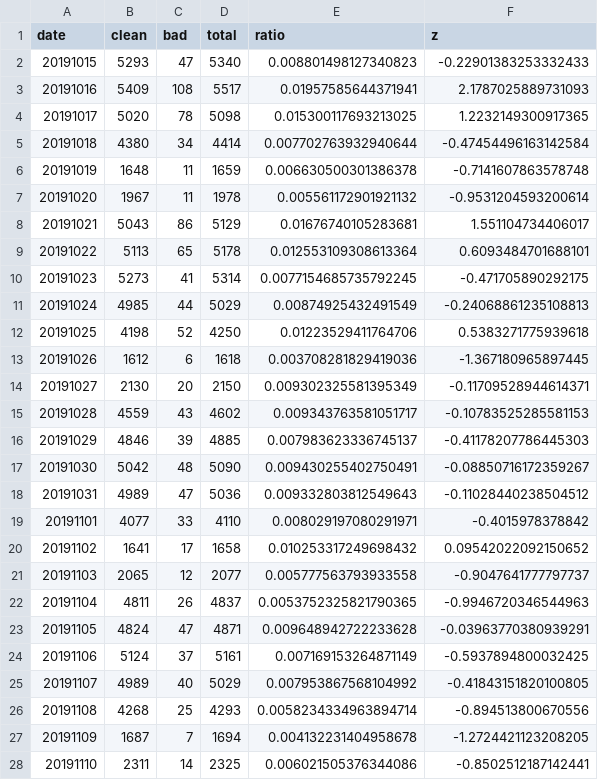
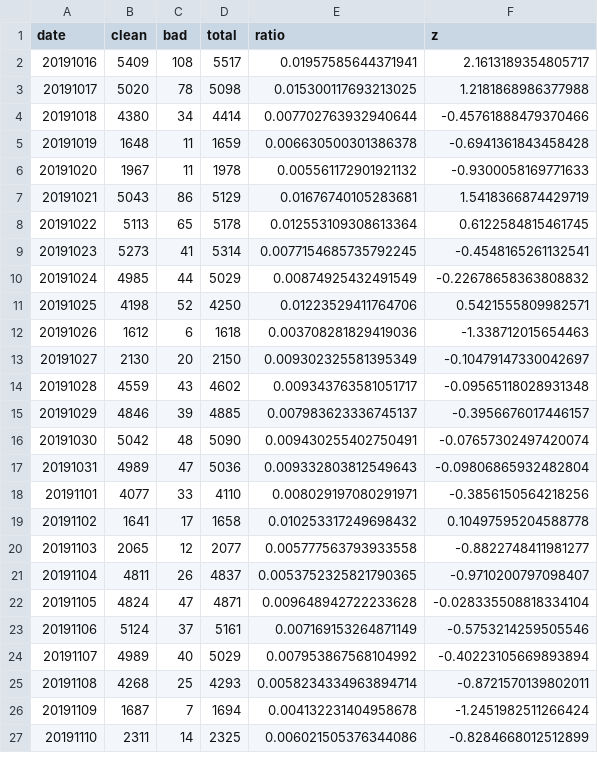
Before and after one commit to misogynyX/done-it-again, a CSV file: docs/_data/stats_daily.csv, drawn as a sheet; only a part is shown; the diff covers the shown part only.

```diff
--- a/docs/_data/stats_daily.csv
+++ b/docs/_data/stats_daily.csv
@@ -1,28 +1,27 @@
 date,clean,bad,total,ratio,z
-20191015,5293,47,5340,0.008801498127340823,-0.22901383253332433
-20191016,5409,108,5517,0.01957585644371941,2.1787025889731093
-20191017,5020,78,5098,0.015300117693213025,1.2232149300917365
-20191018,4380,34,4414,0.007702763932940644,-0.47454496163142584
-20191019,1648,11,1659,0.006630500301386378,-0.7141607863578748
-20191020,1967,11,1978,0.005561172901921132,-0.9531204593200614
-20191021,5043,86,5129,0.01676740105283681,1.551104734406017
-20191022,5113,65,5178,0.012553109308613364,0.6093484701688101
-20191023,5273,41,5314,0.0077154685735792245,-0.471705890292175
-20191024,4985,44,5029,0.00874925432491549,-0.24068861235108813
-20191025,4198,52,4250,0.01223529411764706,0.5383271775939618
-20191026,1612,6,1618,0.003708281829419036,-1.367180965897445
-20191027,2130,20,2150,0.009302325581395349,-0.11709528944614371
-20191028,4559,43,4602,0.009343763581051717,-0.10783525285581153
-20191029,4846,39,4885,0.007983623336745137,-0.41178207786445303
-20191030,5042,48,5090,0.009430255402750491,-0.08850716172359267
-20191031,4989,47,5036,0.009332803812549643,-0.11028440238504512
-20191101,4077,33,4110,0.008029197080291971,-0.4015978378842
-20191102,1641,17,1658,0.010253317249698432,0.09542022092150652
-20191103,2065,12,2077,0.005777563793933558,-0.9047641777797737
-20191104,4811,26,4837,0.0053752325821790365,-0.9946720346544963
-20191105,4824,47,4871,0.009648942722233628,-0.03963770380939291
-20191106,5124,37,5161,0.007169153264871149,-0.5937894800032425
-20191107,4989,40,5029,0.007953867568104992,-0.41843151820100805
-20191108,4268,25,4293,0.0058234334963894714,-0.894513800670556
-20191109,1687,7,1694,0.004132231404958678,-1.2724421123208205
-20191110,2311,14,2325,0.006021505376344086,-0.8502512187142441
+20191016,5409,108,5517,0.01957585644371941,2.1613189354805717
+20191017,5020,78,5098,0.015300117693213025,1.2181868986377988
+20191018,4380,34,4414,0.007702763932940644,-0.45761888479370466
+20191019,1648,11,1659,0.006630500301386378,-0.6941361843458428
+20191020,1967,11,1978,0.005561172901921132,-0.9300058169771633
+20191021,5043,86,5129,0.01676740105283681,1.5418366874429719
+20191022,5113,65,5178,0.012553109308613364,0.6122584815461745
+20191023,5273,41,5314,0.0077154685735792245,-0.4548165261132541
+20191024,4985,44,5029,0.00874925432491549,-0.22678658363808832
+20191025,4198,52,4250,0.01223529411764706,0.5421555809982571
+20191026,1612,6,1618,0.003708281829419036,-1.338712015654463
+20191027,2130,20,2150,0.009302325581395349,-0.10479147330042697
+20191028,4559,43,4602,0.009343763581051717,-0.09565118028931348
+20191029,4846,39,4885,0.007983623336745137,-0.3956676017446157
+20191030,5042,48,5090,0.009430255402750491,-0.07657302497420074
+20191031,4989,47,5036,0.009332803812549643,-0.09806865932482804
+20191101,4077,33,4110,0.008029197080291971,-0.3856150564218256
+20191102,1641,17,1658,0.010253317249698432,0.10497595204588778
+20191103,2065,12,2077,0.005777563793933558,-0.8822748411981277
+20191104,4811,26,4837,0.0053752325821790365,-0.9710200797098407
+20191105,4824,47,4871,0.009648942722233628,-0.028335508818334104
+20191106,5124,37,5161,0.007169153264871149,-0.5753214259505546
+20191107,4989,40,5029,0.007953867568104992,-0.40223105669893894
+20191108,4268,25,4293,0.0058234334963894714,-0.8721570139802011
+20191109,1687,7,1694,0.004132231404958678,-1.2451982511266424
+20191110,2311,14,2325,0.006021505376344086,-0.8284668012512899
```
Also changed, not shown: 1 added row and 157 edited cells elsewhere in this file, docs/_data/stats.csv, docs/_data/stats_best_cps.csv, 2 other files.
